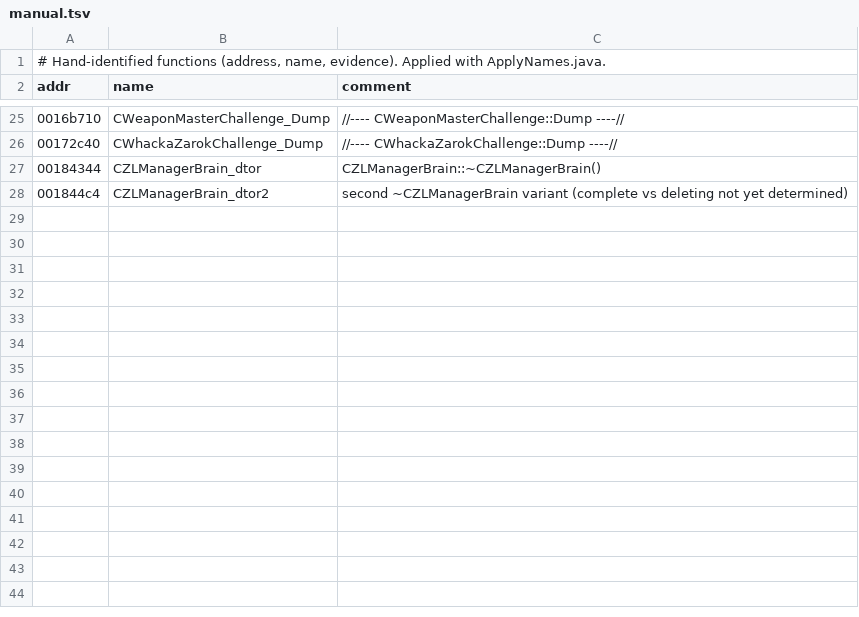
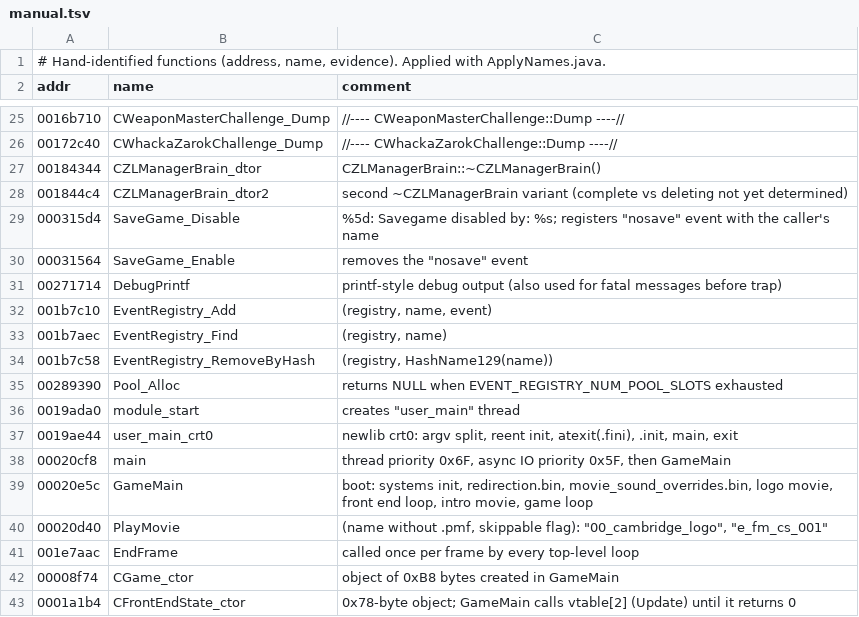
Before and after one commit to BlackLineInteractive/MediEvil-Resurrection-Port, a TSV file: docs/names_functions/manual.tsv, drawn as a sheet; only a part is shown, gaps mark what is left out.

Commit message:
feat: add class naming tool, update manual function mappings, and print all vtable slots

```diff
--- a/docs/names_functions/manual.tsv
+++ b/docs/names_functions/manual.tsv
@@ -28 +28,16 @@ addr	name	comment
 001844c4	CZLManagerBrain_dtor2	second ~CZLManagerBrain variant (complete vs deleting not yet determined)
+000315d4	SaveGame_Disable	"%5d: Savegame disabled by: %s"; registers "nosave" event with the caller's name
+00031564	SaveGame_Enable	removes the "nosave" event
+00271714	DebugPrintf	printf-style debug output (also used for fatal messages before trap)
+001b7c10	EventRegistry_Add	(registry, name, event)
+001b7aec	EventRegistry_Find	(registry, name)
+001b7c58	EventRegistry_RemoveByHash	(registry, HashName129(name))
+00289390	Pool_Alloc	returns NULL when EVENT_REGISTRY_NUM_POOL_SLOTS exhausted
+0019ada0	module_start	creates "user_main" thread
+0019ae44	user_main_crt0	newlib crt0: argv split, reent init, atexit(.fini), .init, main, exit
+00020cf8	main	thread priority 0x6F, async IO priority 0x5F, then GameMain
+00020e5c	GameMain	boot: systems init, redirection.bin, movie_sound_overrides.bin, logo movie, front end loop, intro movie, game loop
+00020d40	PlayMovie	(name without .pmf, skippable flag): "00_cambridge_logo", "e_fm_cs_001"
+001e7aac	EndFrame	called once per frame by every top-level loop
+00008f74	CGame_ctor	object of 0xB8 bytes created in GameMain
+0001a1b4	CFrontEndState_ctor	0x78-byte object; GameMain calls vtable[2] (Update) until it returns 0
```
Also changed, not shown: 2 other files.
